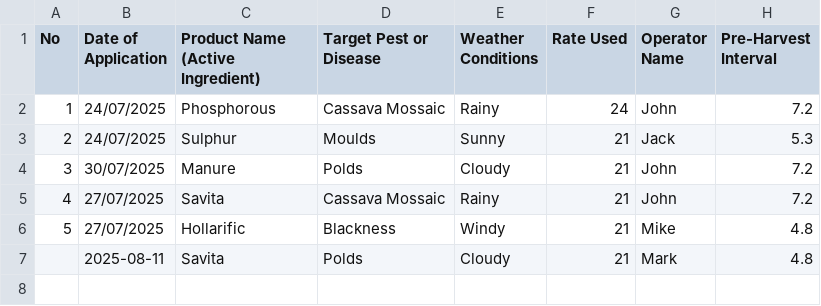
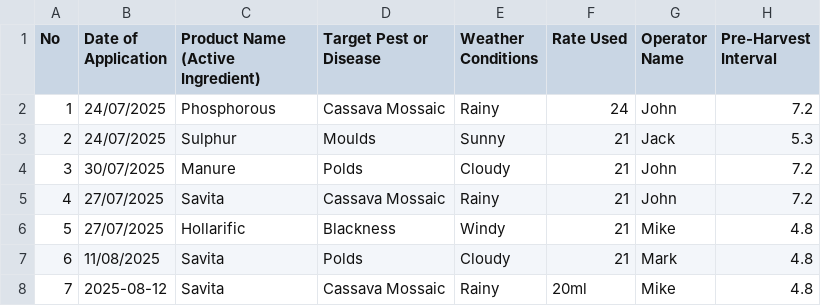
Before and after one commit to MichaelOnyoin/farm, a CSV file: data/spray.csv, drawn as a sheet; the diff names each change by its address in the sheet, - before the commit and + after, or states it on an @@ line.

Commit message:
Added Auto-increment and forms: 	modified:   data/fertilizer.csv 	modified:   data/spray.csv 	deleted:    public/latest/route.ts 	new file:   src/app/api/latest/route.ts 	modified:   src/app/page.tsx 	new file:   src/components/Footer.tsx 	new file:   src/components/Form.tsx 	new file:   src/components/Header.tsx 	modified:   src/components/Landing.tsx 	modified:   src/components/SheetViewer.tsx

```diff
--- a/data/spray.csv
+++ b/data/spray.csv
@@ column A (No) renumbered in row 7 @@
-B7 (Date of Application): 2025-08-11
+B7 (Date of Application): 11/08/2025
+row 8: 7 | 2025-08-12 | Savita | Cassava Mossaic | Rainy | 20ml | Mike | 4.8
```
Also changed, not shown: data/fertilizer.csv, 7 other files.
